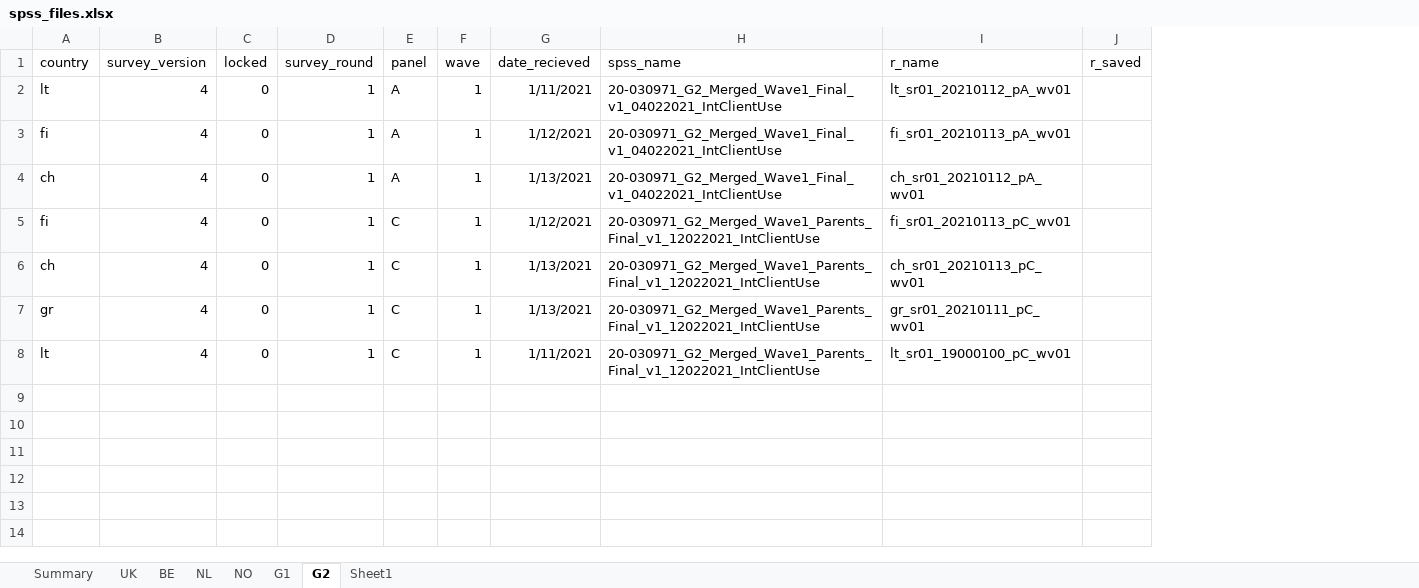
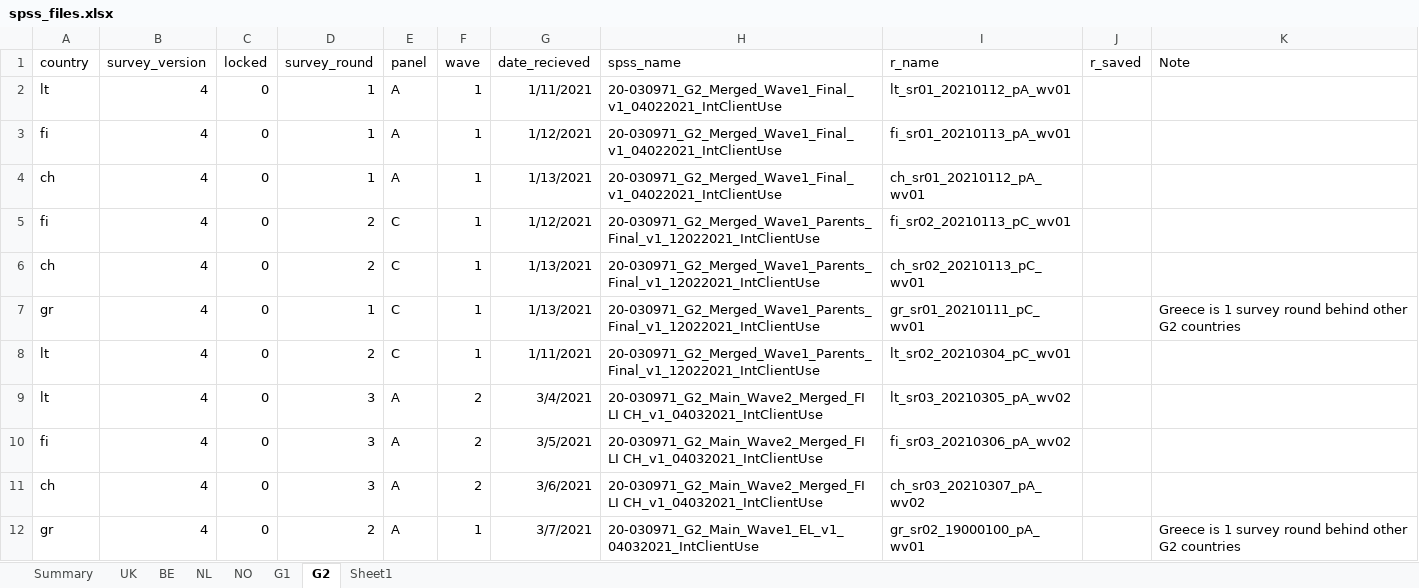
Before and after one commit to jarvisc1/comix_data_clean, an Excel workbook: data/spss_files.xlsx, sheet G2, drawn as a sheet; values as stored, in another font and other column widths than the file's, no borders; the diff names each change by its address in the sheet, - before the commit and + after, or states it on an @@ line.

```diff
--- a/data/spss_files.xlsx (sheet G2)
+++ b/data/spss_files.xlsx (sheet G2)
+column K (Note), row 7: Greece is 1 survey round behind other G2 countries
-D5:D6 (survey_round): 1
+D5:D6 (survey_round): 2
-I5 (r_name): fi_sr01_20210113_pC_wv01
+I5 (r_name): fi_sr02_20210113_pC_wv01
-I6 (r_name): ch_sr01_20210113_pC_wv01
+I6 (r_name): ch_sr02_20210113_pC_wv01
-D8 (survey_round): 1
+D8 (survey_round): 2
-I8 (r_name): lt_sr01_19000100_pC_wv01
+I8 (r_name): lt_sr02_20210304_pC_wv01
+row 9: lt | 4 | 0 | 3 | A | 2 | 3/4/2021 | 20-030971_G2_Main_Wave2_Merged_FI LI CH_v1_04032021_IntClientUse | lt_sr03_20210305_pA_wv02
+row 10: fi | 4 | 0 | 3 | A | 2 | 3/5/2021 | 20-030971_G2_Main_Wave2_Merged_FI LI CH_v1_04032021_IntClientUse | fi_sr03_20210306_pA_wv02
+row 11: ch | 4 | 0 | 3 | A | 2 | 3/6/2021 | 20-030971_G2_Main_Wave2_Merged_FI LI CH_v1_04032021_IntClientUse | ch_sr03_20210307_pA_wv02
+row 12: gr | 4 | 0 | 2 | A | 1 | 3/7/2021 | 20-030971_G2_Main_Wave1_EL_v1_04032021_IntClientUse | gr_sr02_19000100_pA_wv01 |  | Greece is 1 survey round behind other G2 countries
```
Also changed, not shown: sheet G1, 2 other files.
